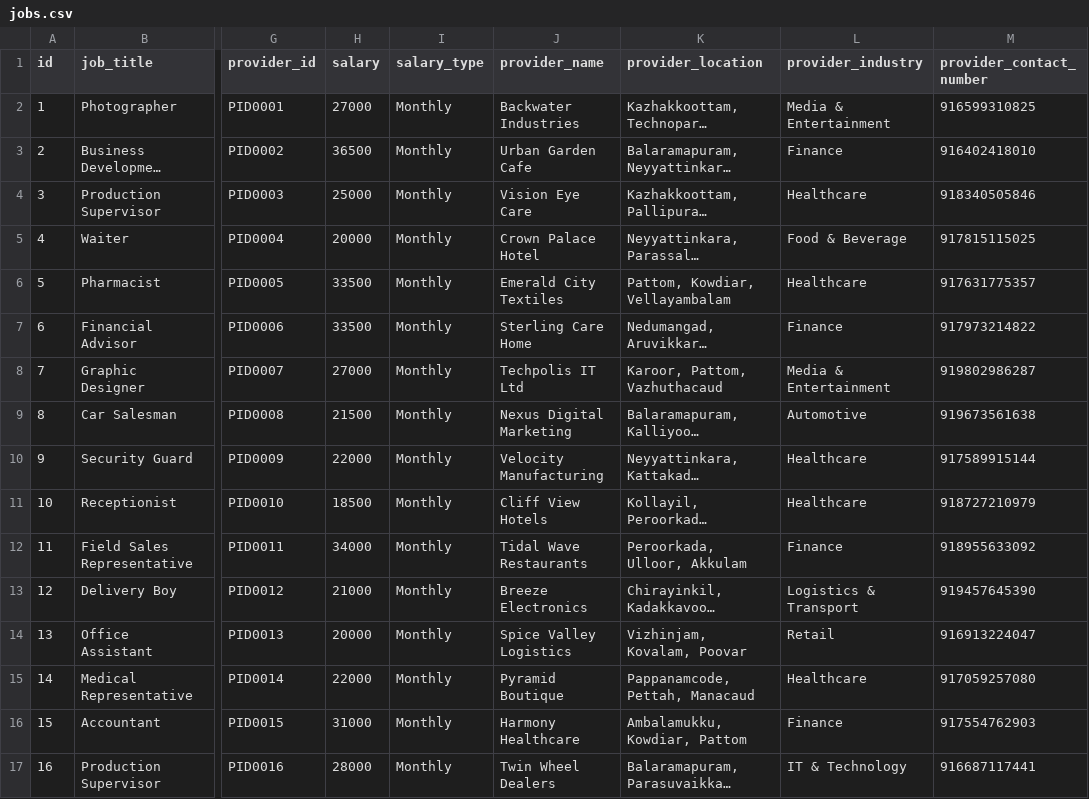
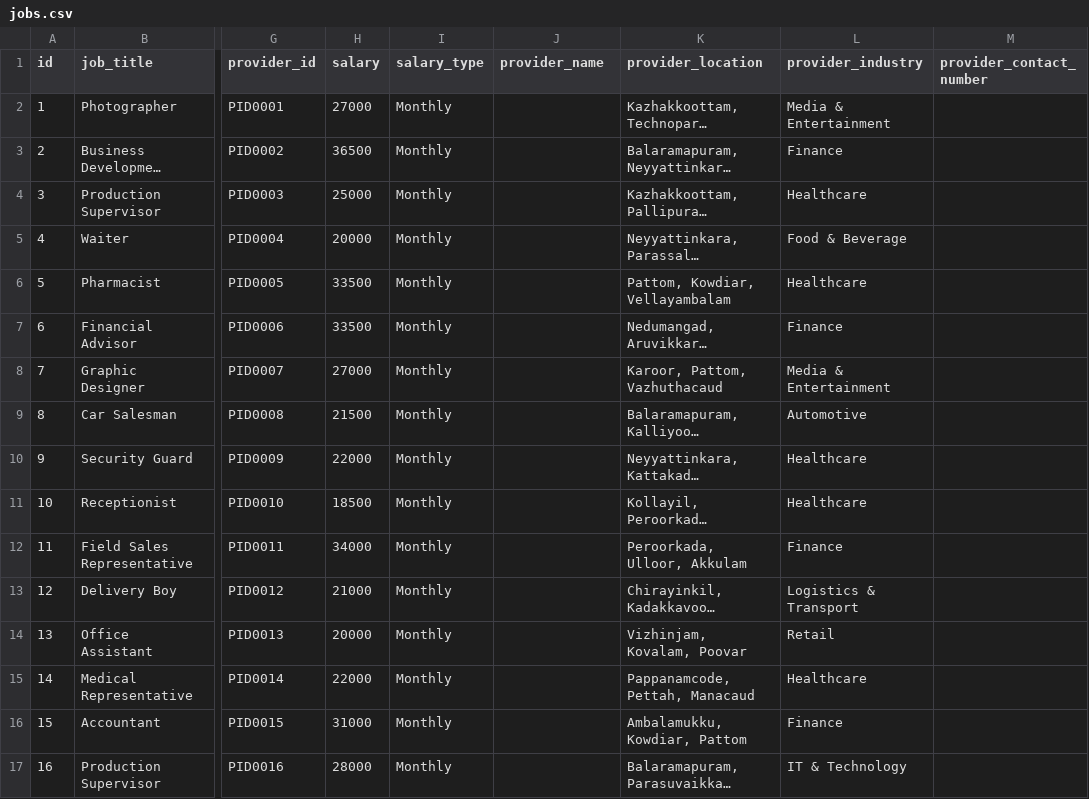
Before and after one commit to Angel-Mariya-Tech/landingpage, a CSV file: public/jobs.csv, drawn as a sheet; only a part is shown, gaps mark what is left out; long unchanged cells end in …; the diff covers the shown part only; the diff names each change by its address in the sheet, - before the commit and + after, or states it on an @@ line.

Commit message:
feat: enhance SEO and update job vacancy data
- Improved index.html meta tags and added structured data for better SEO
- Updated jobs.csv with new vacancy listings
- Cleaned up unused assets in public directory

```diff
--- a/public/jobs.csv
+++ b/public/jobs.csv
-J2 (provider_name): Backwater Industries
+J2 (provider_name): (empty)
-M2 (provider_contact_number): 916599310825
+M2 (provider_contact_number): (empty)
-J3 (provider_name): Urban Garden Cafe
+J3 (provider_name): (empty)
-M3 (provider_contact_number): 916402418010
+M3 (provider_contact_number): (empty)
-J4 (provider_name): Vision Eye Care
+J4 (provider_name): (empty)
-M4 (provider_contact_number): 918340505846
+M4 (provider_contact_number): (empty)
-J5 (provider_name): Crown Palace Hotel
+J5 (provider_name): (empty)
-M5 (provider_contact_number): 917815115025
+M5 (provider_contact_number): (empty)
-J6 (provider_name): Emerald City Textiles
+J6 (provider_name): (empty)
-M6 (provider_contact_number): 917631775357
+M6 (provider_contact_number): (empty)
-J7 (provider_name): Sterling Care Home
+J7 (provider_name): (empty)
-M7 (provider_contact_number): 917973214822
+M7 (provider_contact_number): (empty)
-J8 (provider_name): Techpolis IT Ltd
+J8 (provider_name): (empty)
-M8 (provider_contact_number): 919802986287
+M8 (provider_contact_number): (empty)
-J9 (provider_name): Nexus Digital Marketing
+J9 (provider_name): (empty)
-M9 (provider_contact_number): 919673561638
+M9 (provider_contact_number): (empty)
-J10 (provider_name): Velocity Manufacturing
+J10 (provider_name): (empty)
-M10 (provider_contact_number): 917589915144
+M10 (provider_contact_number): (empty)
-J11 (provider_name): Cliff View Hotels
+J11 (provider_name): (empty)
-M11 (provider_contact_number): 918727210979
+M11 (provider_contact_number): (empty)
-J12 (provider_name): Tidal Wave Restaurants
+J12 (provider_name): (empty)
-M12 (provider_contact_number): 918955633092
+M12 (provider_contact_number): (empty)
-J13 (provider_name): Breeze Electronics
+J13 (provider_name): (empty)
-M13 (provider_contact_number): 919457645390
+M13 (provider_contact_number): (empty)
-J14 (provider_name): Spice Valley Logistics
+J14 (provider_name): (empty)
-M14 (provider_contact_number): 916913224047
+M14 (provider_contact_number): (empty)
-J15 (provider_name): Pyramid Boutique
+J15 (provider_name): (empty)
-M15 (provider_contact_number): 917059257080
+M15 (provider_contact_number): (empty)
-J16 (provider_name): Harmony Healthcare
+J16 (provider_name): (empty)
-M16 (provider_contact_number): 917554762903
+M16 (provider_contact_number): (empty)
-J17 (provider_name): Twin Wheel Dealers
+J17 (provider_name): (empty)
-M17 (provider_contact_number): 916687117441
+M17 (provider_contact_number): (empty)
```
Also changed, not shown: 118 edited cells elsewhere in this file, 12 other files.
